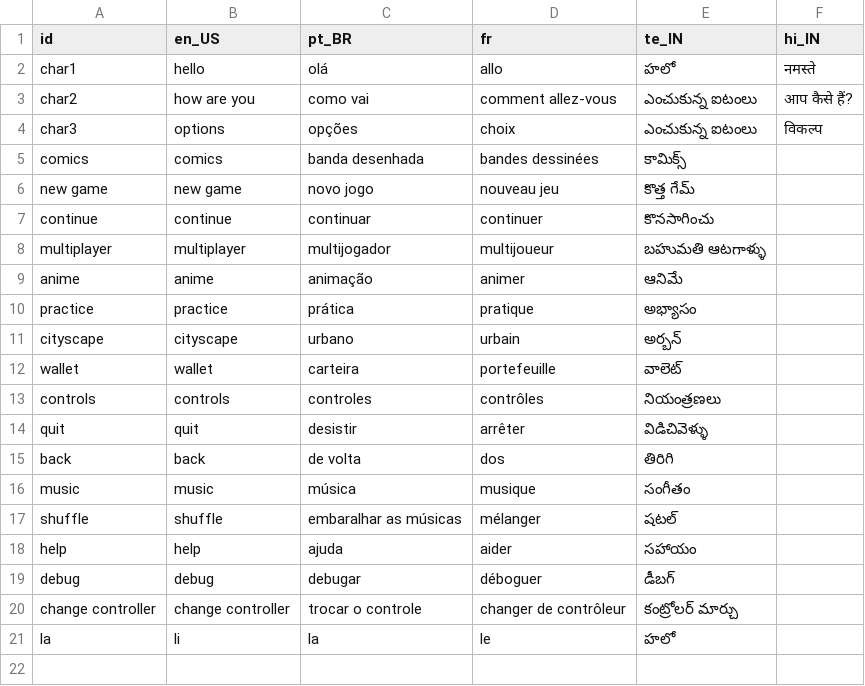
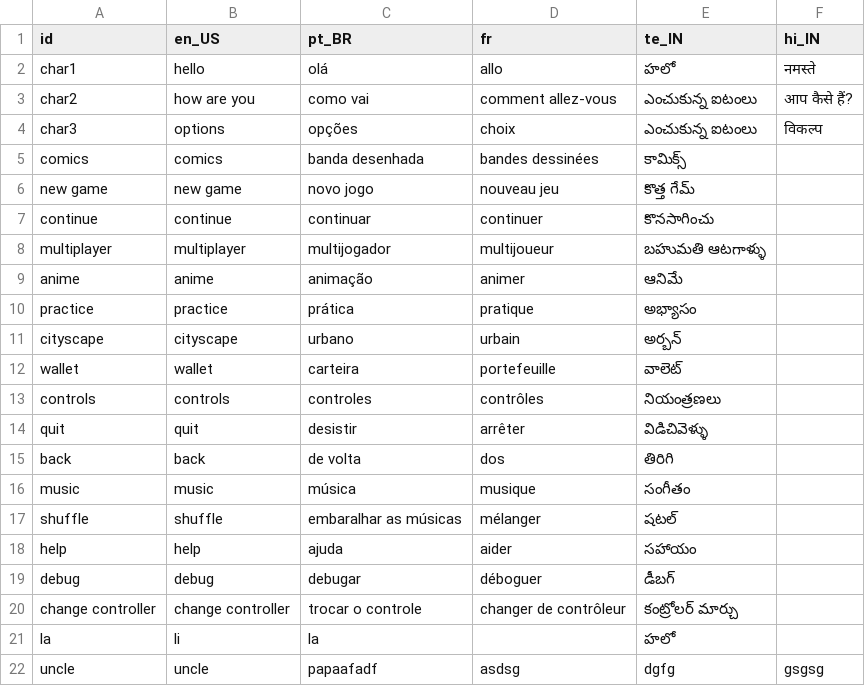
Before and after one commit to Sam2much96/Dystopia-App, a CSV file: source_code/Translation/Translation_1.csv, drawn as a sheet.

Commit message:
modified:   source_code/.godot/editor/create_recent.Node 	modified:   source_code/.godot/editor/filesystem_cache8 	modified:   source_code/.godot/editor/filesystem_update4 	modified:   source_code/.godot/editor/recent_dirs 	modified:   source_code/.godot/imported/Translation_1.csv-4966ab62db767728c163fb903b8921b3.md5 	new file:   source_code/.godot/imported/chapter 1 Neo sud, the new south webp RAW.webp-c5fdfdb658b6e8db552a953f4ef239fb.ctex 	new file:   source_code/.godot/imported/chapter 1 Neo sud, the new south webp RAW.webp-c5fdfdb658b6e8db552a953f4ef239fb.md5 	modified:   source_code/.godot/uid_cache.bin 	modified:   source_code/Translation/Translation_1.csv 	modified:   source_code/Translation/Translation_1.en_US.translation 	modified:   source_code/Translation/Translation_1.fr.translation 	modified:   source_code/Translation/Translation_1.hi_IN.translation 	modified:   source_code/Translation/Translation_1.pt_BR.translation 	modified:   source_code/Translation/Translation_1.te_IN.translation 	modified:   source_code/fonts/Menu_dynamicfont.tres 	modified:   source_code/fonts/Word_bubble_dialogue+2.tres 	modified:   source_code/fonts/Word_bubble_dialogue.tres 	new file:   source_code/scenes/Comics/chapter 1/chapter 1 Neo sud, the new south webp RAW.webp 	new file:   source_code/scenes/Comics/chapter 1/chapter 1 Neo sud, the new south webp RAW.webp.import 	new file:   source_code/scenes/Comics/chapter 1/chapter 1 Neo sud, the new south webp RAW.webp~ 	new file:   source_code/scenes/Comics/chapter 1/chapter 1 te_IN.gd 	new file:   source_code/scenes/Comics/chapter 1/chapter 1.gd 	modified:   source_code/scenes/Comics/chapter 1/chapter 1.tscn 	modified:   source_code/scenes/UI & misc/Comics____2.tscn 	modified:   source_code/scenes/UI & misc/Dialog_box.tscn 	modified:   source_code/scenes/UI & misc/ingame_menu.tscn 	modified:   source_code/scenes/UI & misc/word_bubble_box.gd 	modified:   source_code/scenes/UI & misc/word_bubble_box.tscn 	modified:   source_code/scenes/Wallet/Wallet.gd 	modified:   source_code/singletons/Dialogs.gd 	modified:   source_code/singletons/Globals.gd

```diff
--- a/source_code/Translation/Translation_1.csv
+++ b/source_code/Translation/Translation_1.csv
@@ -20,2 +20,3 @@ debug,debug,debugar,déboguer,డీబగ్,
 change controller,change controller,trocar o controle,changer de contrôleur,కంట్రోలర్ మార్చు,
-la,li,la,le,హలో,
+la,li,la,,హలో,
+uncle,uncle,papaafadf,asdsg,dgfg,gsgsg
```
Also changed, not shown: 30 other files.
